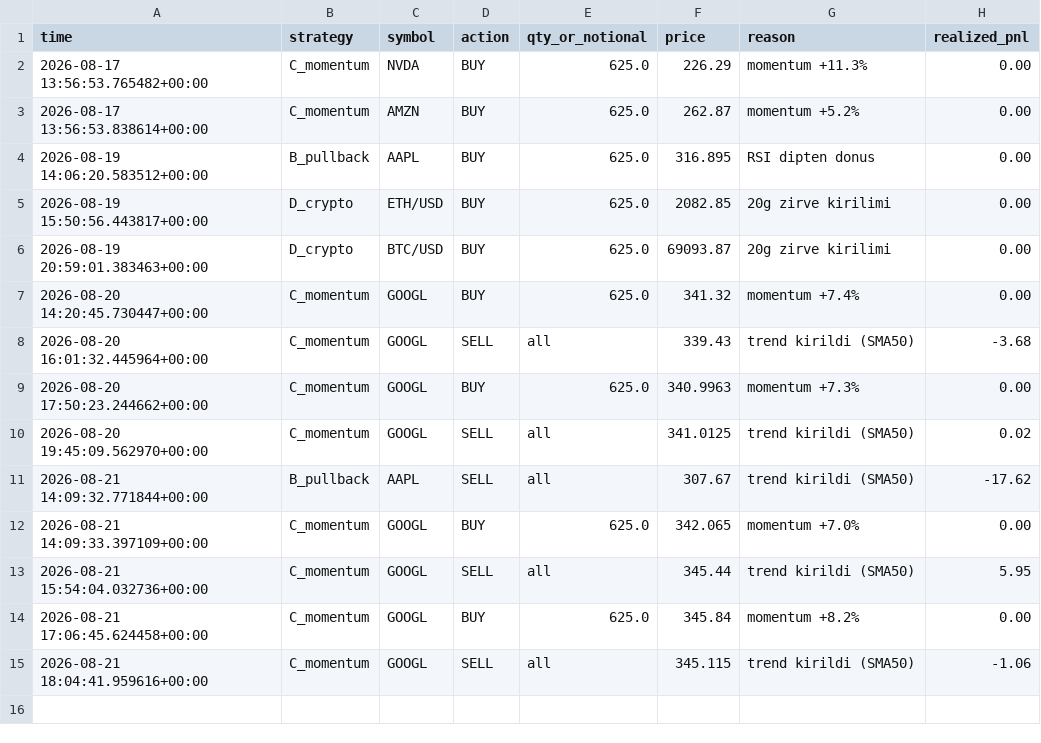
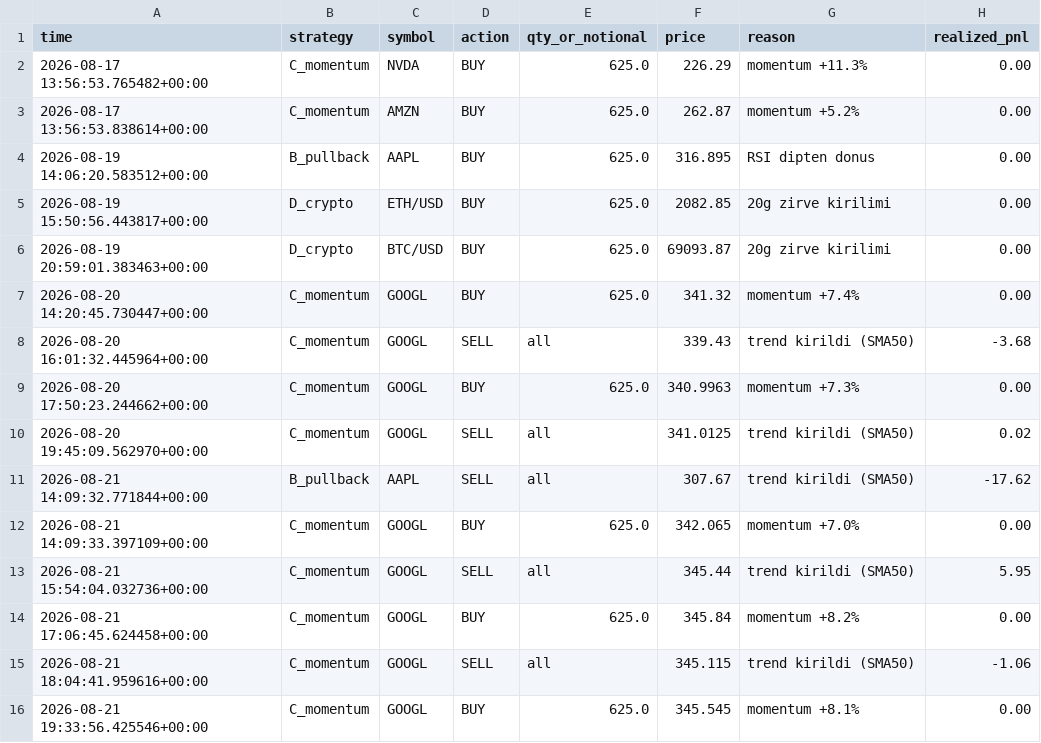
Before and after one commit to Mehmet-ai340/trading-bot, a CSV file: trades.csv, drawn as a sheet.

```diff
--- a/trades.csv
+++ b/trades.csv
@@ -15 +15,2 @@ time,strategy,symbol,action,qty_or_notional,price,reason,realized_pnl
 2026-08-21 18:04:41.959616+00:00,C_momentum,GOOGL,SELL,all,345.115,trend kirildi (SMA50),-1.06
+2026-08-21 19:33:56.425546+00:00,C_momentum,GOOGL,BUY,625.0,345.545,momentum +8.1%,0.00
```
Also changed, not shown: 3 other files.
